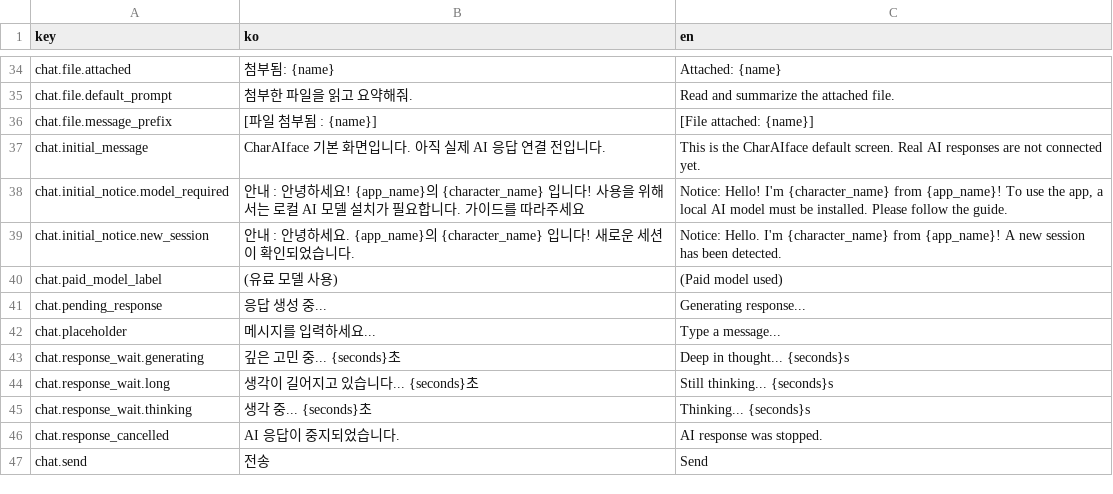
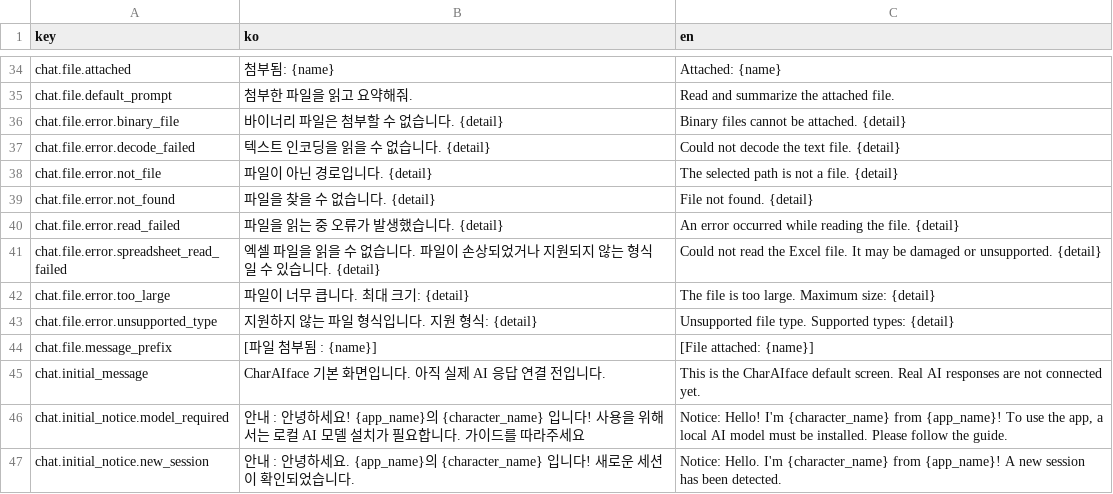
Before and after one commit to LocketGoma/CharAIface, a CSV file: resources/locales/ui.csv, drawn as a sheet; only a part is shown, gaps mark what is left out; the shorter side is filled out with more unchanged rows; the diff names each change by its address in the sheet, - before the commit and + after, or states it on an @@ line.

```diff
--- a/resources/locales/ui.csv
+++ b/resources/locales/ui.csv
+row 36: chat.file.error.binary_file | 바이너리 파일은 첨부할 수 없습니다. {detail} | Binary files cannot be attached. {detail}
+row 37: chat.file.error.decode_failed | 텍스트 인코딩을 읽을 수 없습니다. {detail} | Could not decode the text file. {detail}
+row 38: chat.file.error.not_file | 파일이 아닌 경로입니다. {detail} | The selected path is not a file. {detail}
+row 39: chat.file.error.not_found | 파일을 찾을 수 없습니다. {detail} | File not found. {detail}
+row 40: chat.file.error.read_failed | 파일을 읽는 중 오류가 발생했습니다. {detail} | An error occurred while reading the file. {detail}
+row 41: chat.file.error.spreadsheet_read_failed | 엑셀 파일을 읽을 수 없습니다. 파일이 손상되었거나 지원되지 않는 형식일 수 있습니다. {detail} | Could not read the Excel file. It may be damaged or unsupported. {detail}
+row 42: chat.file.error.too_large | 파일이 너무 큽니다. 최대 크기: {detail} | The file is too large. Maximum size: {detail}
+row 43: chat.file.error.unsupported_type | 지원하지 않는 파일 형식입니다. 지원 형식: {detail} | Unsupported file type. Supported types: {detail}
```
Also changed, not shown: 8 other files.
